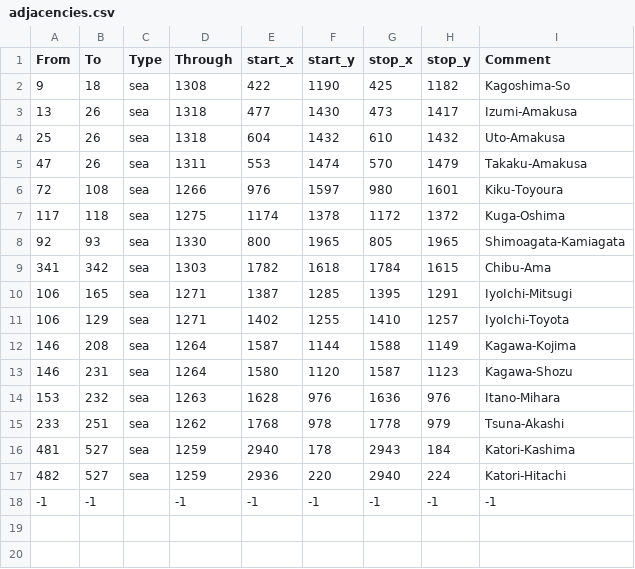
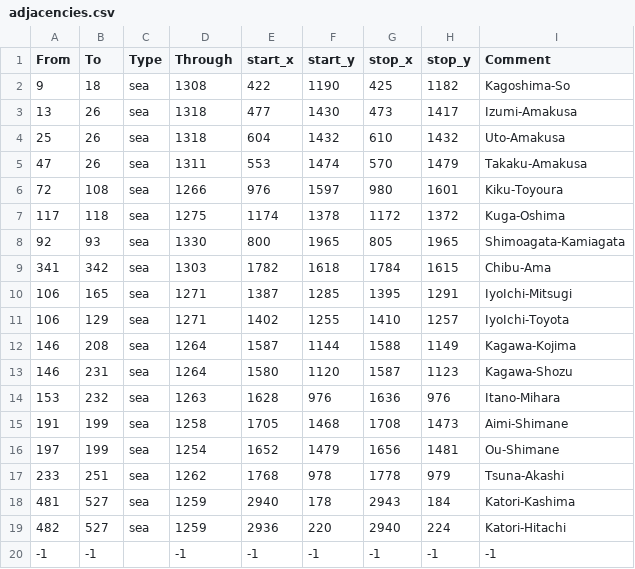
Before and after one commit to iaponia/iaponia, a CSV file: IaponiaUniversalisUpdated/map/adjacencies.csv, drawn as a sheet; the diff names each change by its address in the sheet, - before the commit and + after, or states it on an @@ line.

Commit message:
new strait across lake shinji

```diff
--- a/IaponiaUniversalisUpdated/map/adjacencies.csv
+++ b/IaponiaUniversalisUpdated/map/adjacencies.csv
+row 15: 191 | 199 | sea | 1258 | 1705 | 1468 | 1708 | 1473 | Aimi-Shimane
+row 16: 197 | 199 | sea | 1254 | 1652 | 1479 | 1656 | 1481 | Ou-Shimane
```
